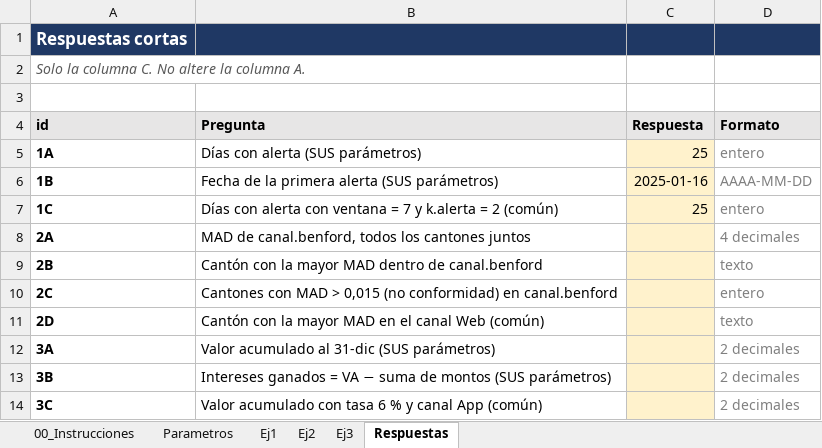
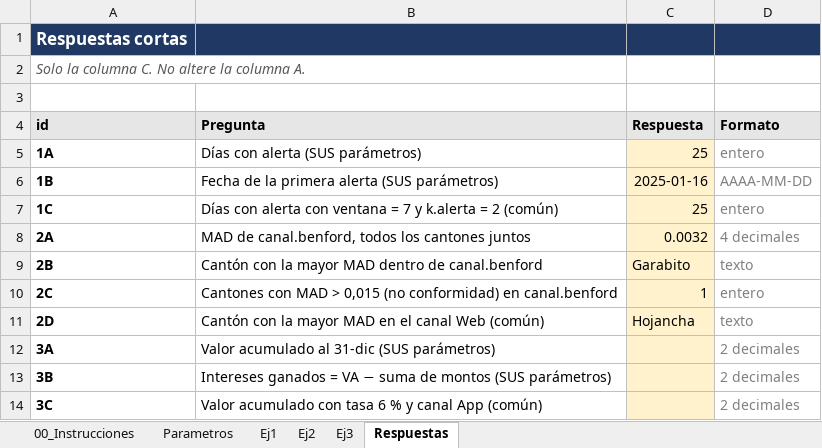
Before and after one commit to GuevaraGabriel/Tarea3_GuevaraGabriel, an Excel workbook: excel/Tarea3_GuevaraGabriel.xlsx, sheet Respuestas, drawn as a sheet; values as stored, in another font and other column widths than the file's, no borders; the diff names each change by its address in the sheet, - before the commit and + after, or states it on an @@ line.

```diff
--- a/excel/Tarea3_GuevaraGabriel.xlsx (sheet Respuestas)
+++ b/excel/Tarea3_GuevaraGabriel.xlsx (sheet Respuestas)
-C8 (Respuesta): (empty)
+C8 (Respuesta): 0.0032
-C9 (Respuesta): (empty)
+C9 (Respuesta): Garabito
-C10 (Respuesta): (empty)
+C10 (Respuesta): 1
-C11 (Respuesta): (empty)
+C11 (Respuesta): Hojancha
```
Also changed, not shown: sheet Ej2.
